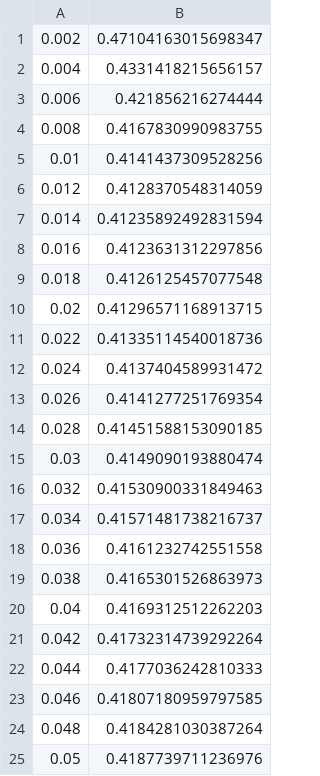
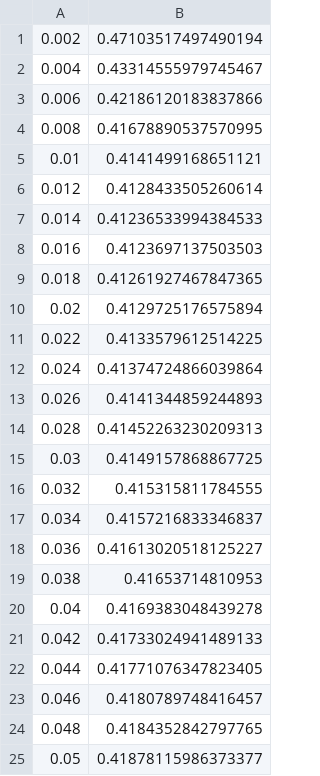
Before and after one commit to AMSanfilippo/local_tvc_rw_test, a CSV file: output/NoDur/loocv_CAPM.csv, drawn as a sheet.

```diff
--- a/output/NoDur/loocv_CAPM.csv
+++ b/output/NoDur/loocv_CAPM.csv
@@ -1,25 +1,25 @@
-0.002,0.47104163015698347
-0.004,0.4331418215656157
-0.006,0.421856216274444
-0.008,0.4167830990983755
-0.01,0.4141437309528256
-0.012,0.4128370548314059
-0.014,0.41235892492831594
-0.016,0.4123631312297856
-0.018,0.4126125457077548
-0.02,0.41296571168913715
-0.022,0.41335114540018736
-0.024,0.4137404589931472
-0.026,0.4141277251769354
-0.028,0.41451588153090185
-0.03,0.4149090193880474
-0.032,0.41530900331849463
-0.034,0.41571481738216737
-0.036,0.4161232742551558
-0.038,0.4165301526863973
-0.04,0.4169312512262203
-0.042,0.41732314739292264
-0.044,0.4177036242810333
-0.046,0.41807180959797585
-0.048,0.4184281030387264
-0.05,0.4187739711236976
+0.002,0.47103517497490194
+0.004,0.43314555979745467
+0.006,0.42186120183837866
+0.008,0.41678890537570995
+0.01,0.4141499168651121
+0.012,0.4128433505260614
+0.014,0.41236533994384533
+0.016,0.4123697137503503
+0.018,0.41261927467847365
+0.02,0.4129725176575894
+0.022,0.4133579612514225
+0.024,0.41374724866039864
+0.026,0.4141344859244893
+0.028,0.41452263230209313
+0.03,0.4149157868867725
+0.032,0.415315811784555
+0.034,0.4157216833346837
+0.036,0.41613020518125227
+0.038,0.41653714810953
+0.04,0.4169383048439278
+0.042,0.41733024941489133
+0.044,0.41771076347823405
+0.046,0.4180789748416457
+0.048,0.4184352842797765
+0.05,0.41878115986373377
```
Also changed, not shown: output/Durbl/bs_coeff_CIs_CAPM.csv, output/Durbl/loocv_CAPM.csv, 27 other files.
